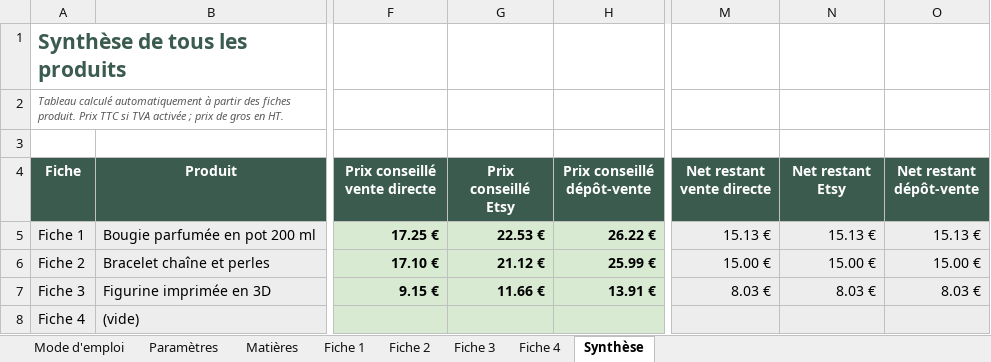
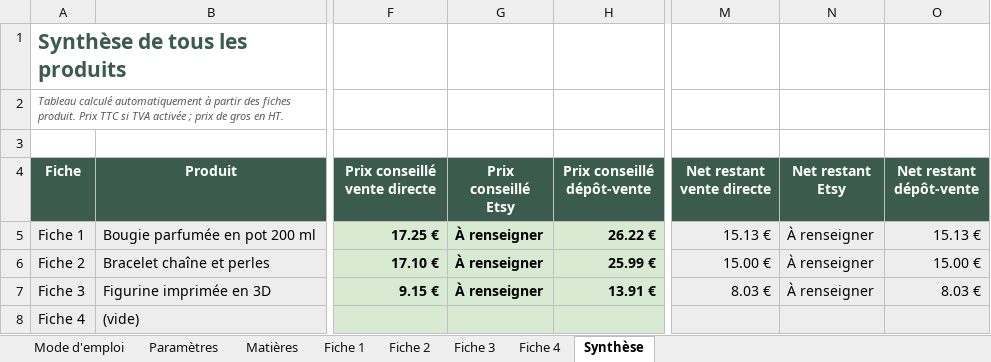
Before and after one commit to orielstudio/prix-atelier, an Excel workbook: telechargements/prix-de-revient-createur.xlsx, sheet Synthèse, drawn as a sheet; only a part is shown, gaps mark what is left out; values as stored, in another font and other column widths than the file's, no borders; conditional formats not drawn; the diff names each change by its address in the sheet, - before the commit and + after, or states it on an @@ line.

Commit message:
Correctifs du 10/10/2026 : frais Etsy datés et vides par défaut, non-affiliation, mentions légales, sans compteur tiers, grand prix mesuré

```diff
--- a/telechargements/prix-de-revient-createur.xlsx (sheet Synthèse)
+++ b/telechargements/prix-de-revient-createur.xlsx (sheet Synthèse)
-G5 (Prix conseillé Etsy): 22.53 €
+G5 (Prix conseillé Etsy): À renseigner
-N5 (Net restant Etsy): 15.13 €
+N5 (Net restant Etsy): À renseigner
-G6 (Prix conseillé Etsy): 21.12 €
+G6 (Prix conseillé Etsy): À renseigner
-N6 (Net restant Etsy): 15.00 €
+N6 (Net restant Etsy): À renseigner
-G7 (Prix conseillé Etsy): 11.66 €
+G7 (Prix conseillé Etsy): À renseigner
-N7 (Net restant Etsy): 8.03 €
+N7 (Net restant Etsy): À renseigner
```
Also changed, not shown: sheet Paramètres, sheet Fiche 4, sheet Fiche 3, sheet Fiche 2, sheet Fiche 1, sheet Mode d'emploi, 51 other files.
